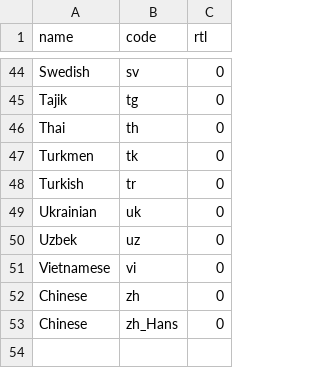
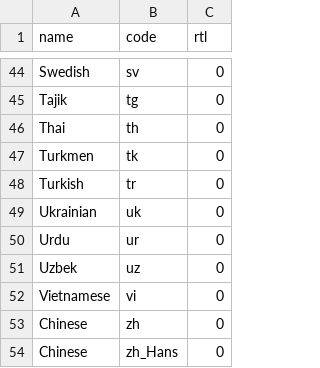
Before and after one commit to ioi/translation, a CSV file: data/languages.csv, drawn as a sheet; only a part is shown, gaps mark what is left out; the diff names each change by its address in the sheet, - before the commit and + after, or states it on an @@ line.

```diff
--- a/data/languages.csv
+++ b/data/languages.csv
+row 50: Urdu | ur | 0
```
Also changed, not shown: data/countries.csv, data/users.csv.
